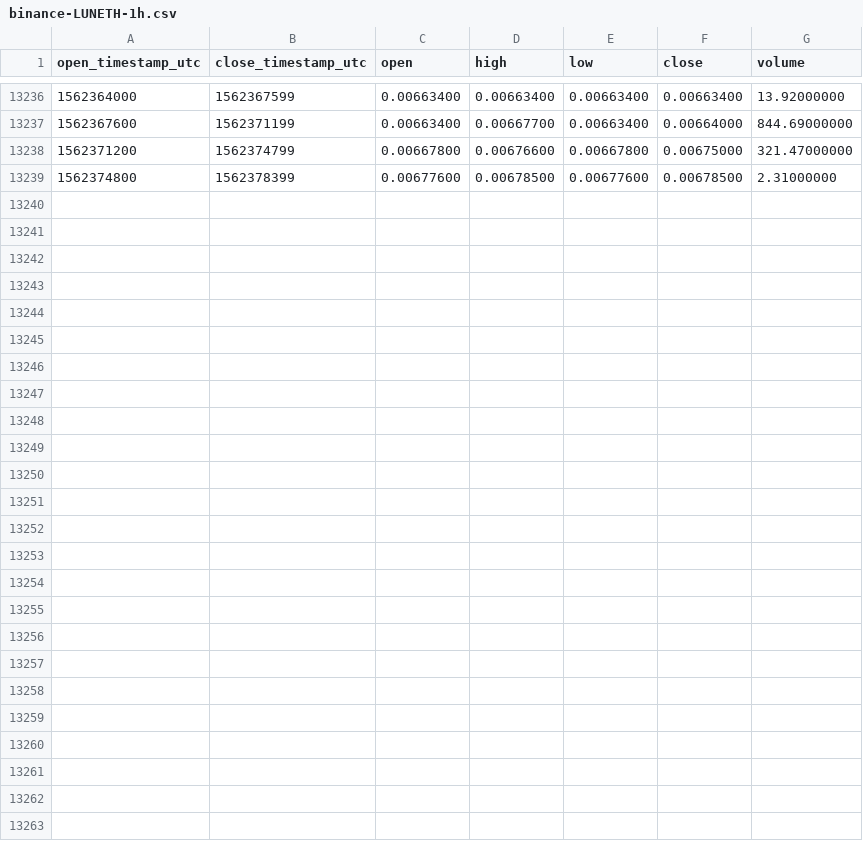
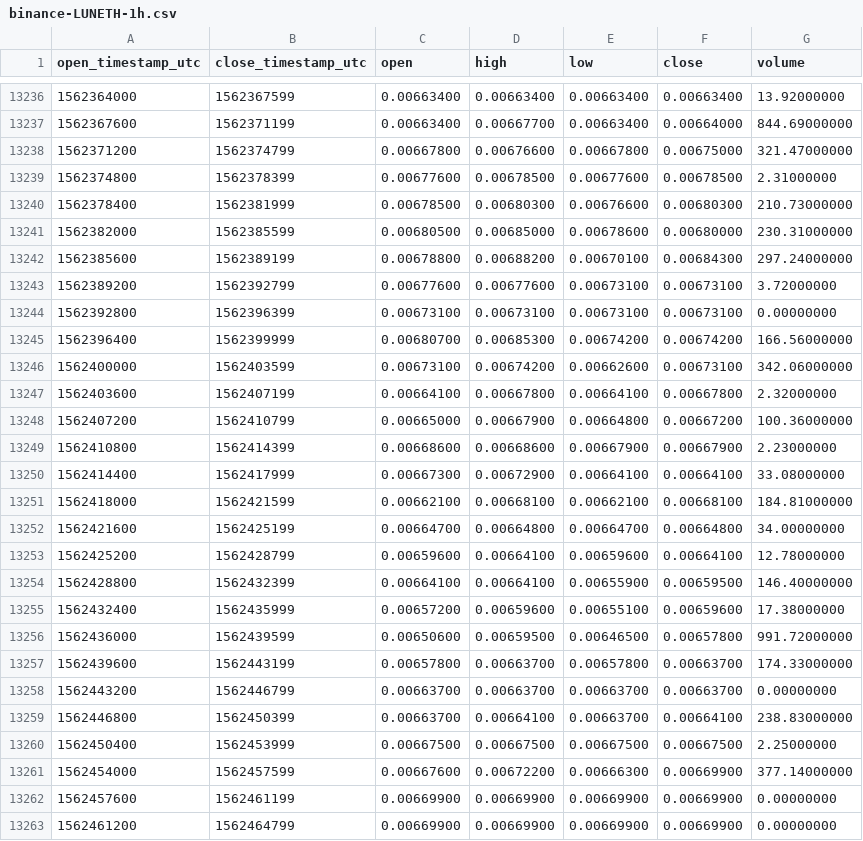
Before and after one commit to cryptobigbro/binance-LUNETH, a CSV file: binance-LUNETH-1h.csv, drawn as a sheet; only a part is shown, gaps mark what is left out.

Commit message:
Update OHLCV data.

```diff
--- a/binance-LUNETH-1h.csv
+++ b/binance-LUNETH-1h.csv
@@ -13239 +13239,25 @@ open_timestamp_utc,close_timestamp_utc,open,high,low,close,volume
 1562374800,1562378399,0.00677600,0.00678500,0.00677600,0.00678500,2.31000000
+1562378400,1562381999,0.00678500,0.00680300,0.00676600,0.00680300,210.73000000
+1562382000,1562385599,0.00680500,0.00685000,0.00678600,0.00680000,230.31000000
+1562385600,1562389199,0.00678800,0.00688200,0.00670100,0.00684300,297.24000000
+1562389200,1562392799,0.00677600,0.00677600,0.00673100,0.00673100,3.72000000
+1562392800,1562396399,0.00673100,0.00673100,0.00673100,0.00673100,0.00000000
+1562396400,1562399999,0.00680700,0.00685300,0.00674200,0.00674200,166.56000000
+1562400000,1562403599,0.00673100,0.00674200,0.00662600,0.00673100,342.06000000
+1562403600,1562407199,0.00664100,0.00667800,0.00664100,0.00667800,2.32000000
+1562407200,1562410799,0.00665000,0.00667900,0.00664800,0.00667200,100.36000000
+1562410800,1562414399,0.00668600,0.00668600,0.00667900,0.00667900,2.23000000
+1562414400,1562417999,0.00667300,0.00672900,0.00664100,0.00664100,33.08000000
+1562418000,1562421599,0.00662100,0.00668100,0.00662100,0.00668100,184.81000000
+1562421600,1562425199,0.00664700,0.00664800,0.00664700,0.00664800,34.00000000
+1562425200,1562428799,0.00659600,0.00664100,0.00659600,0.00664100,12.78000000
+1562428800,1562432399,0.00664100,0.00664100,0.00655900,0.00659500,146.40000000
+1562432400,1562435999,0.00657200,0.00659600,0.00655100,0.00659600,17.38000000
+1562436000,1562439599,0.00650600,0.00659500,0.00646500,0.00657800,991.72000000
+1562439600,1562443199,0.00657800,0.00663700,0.00657800,0.00663700,174.33000000
+1562443200,1562446799,0.00663700,0.00663700,0.00663700,0.00663700,0.00000000
+1562446800,1562450399,0.00663700,0.00664100,0.00663700,0.00664100,238.83000000
+1562450400,1562453999,0.00667500,0.00667500,0.00667500,0.00667500,2.25000000
+1562454000,1562457599,0.00667600,0.00672200,0.00666300,0.00669900,377.14000000
+1562457600,1562461199,0.00669900,0.00669900,0.00669900,0.00669900,0.00000000
+1562461200,1562464799,0.00669900,0.00669900,0.00669900,0.00669900,0.00000000
```
Also changed, not shown: binance-LUNETH-1d.csv.
